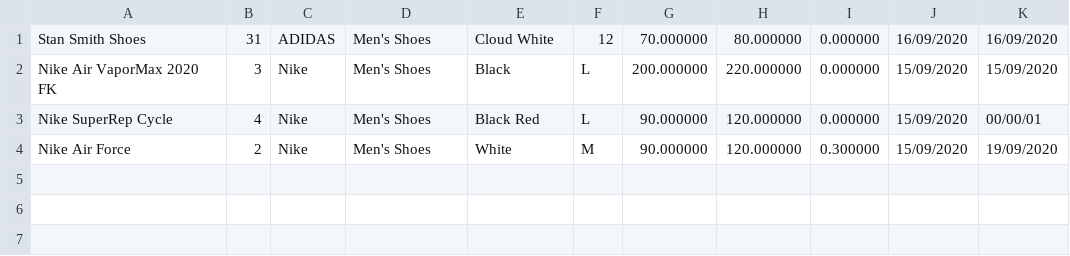
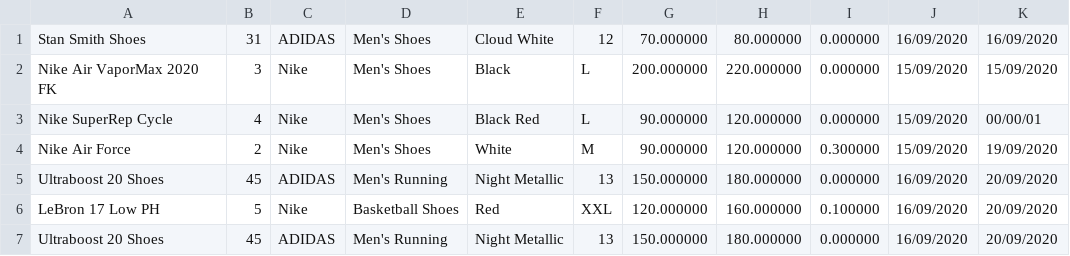
Before and after one commit to ndnamhcmus/OOP-Project---Fashion-Shop-Management-System, a CSV file: Fashion Shop Management System/Data Base/Product sold.csv, drawn as a sheet; the diff names each change by its address in the sheet, - before the commit and + after, or states it on an @@ line.

```diff
--- a/Fashion Shop Management System/Data Base/Product sold.csv
+++ b/Fashion Shop Management System/Data Base/Product sold.csv
+row 5: Ultraboost 20 Shoes | 45 | ADIDAS | Men's Running | Night Metallic | 13 | 150.000000 | 180.000000 | 0.000000 | 16/09/2020 | 20/09/2020
+row 6: LeBron 17 Low PH | 5 | Nike | Basketball Shoes | Red | XXL | 120.000000 | 160.000000 | 0.100000 | 16/09/2020 | 20/09/2020
+row 7: Ultraboost 20 Shoes | 45 | ADIDAS | Men's Running | Night Metallic | 13 | 150.000000 | 180.000000 | 0.000000 | 16/09/2020 | 20/09/2020
```
Also changed, not shown: Fashion Shop Management System/Data Base/Account.csv, Fashion Shop Management System/Data Base/Bill.csv, 47 other files.
